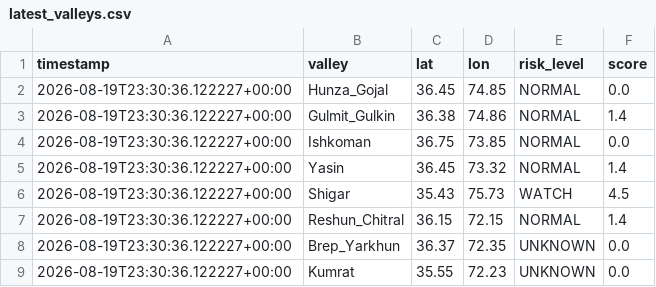
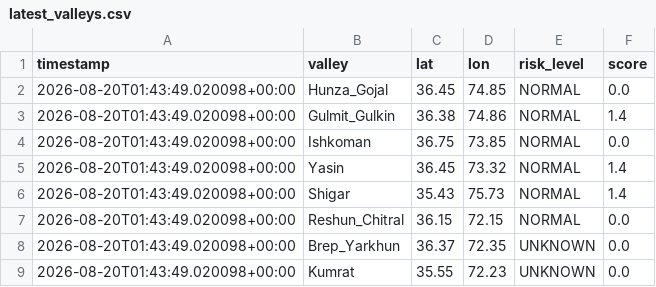
Before and after one commit to mirkhanzai/glacial-risk-watch-pakistan, a CSV file: data/latest_valleys.csv, drawn as a sheet.

```diff
--- a/data/latest_valleys.csv
+++ b/data/latest_valleys.csv
@@ -1,9 +1,9 @@
 timestamp,valley,lat,lon,risk_level,score
-2026-08-19T23:30:36.122227+00:00,Hunza_Gojal,36.45,74.85,NORMAL,0.0
-2026-08-19T23:30:36.122227+00:00,Gulmit_Gulkin,36.38,74.86,NORMAL,1.4
-2026-08-19T23:30:36.122227+00:00,Ishkoman,36.75,73.85,NORMAL,0.0
-2026-08-19T23:30:36.122227+00:00,Yasin,36.45,73.32,NORMAL,1.4
-2026-08-19T23:30:36.122227+00:00,Shigar,35.43,75.73,WATCH,4.5
-2026-08-19T23:30:36.122227+00:00,Reshun_Chitral,36.15,72.15,NORMAL,1.4
-2026-08-19T23:30:36.122227+00:00,Brep_Yarkhun,36.37,72.35,UNKNOWN,0.0
-2026-08-19T23:30:36.122227+00:00,Kumrat,35.55,72.23,UNKNOWN,0.0
+2026-08-20T01:43:49.020098+00:00,Hunza_Gojal,36.45,74.85,NORMAL,0.0
+2026-08-20T01:43:49.020098+00:00,Gulmit_Gulkin,36.38,74.86,NORMAL,1.4
+2026-08-20T01:43:49.020098+00:00,Ishkoman,36.75,73.85,NORMAL,0.0
+2026-08-20T01:43:49.020098+00:00,Yasin,36.45,73.32,NORMAL,1.4
+2026-08-20T01:43:49.020098+00:00,Shigar,35.43,75.73,NORMAL,1.4
+2026-08-20T01:43:49.020098+00:00,Reshun_Chitral,36.15,72.15,NORMAL,0.0
+2026-08-20T01:43:49.020098+00:00,Brep_Yarkhun,36.37,72.35,UNKNOWN,0.0
+2026-08-20T01:43:49.020098+00:00,Kumrat,35.55,72.23,UNKNOWN,0.0
```
Also changed, not shown: data/history.csv, 1 other file.
